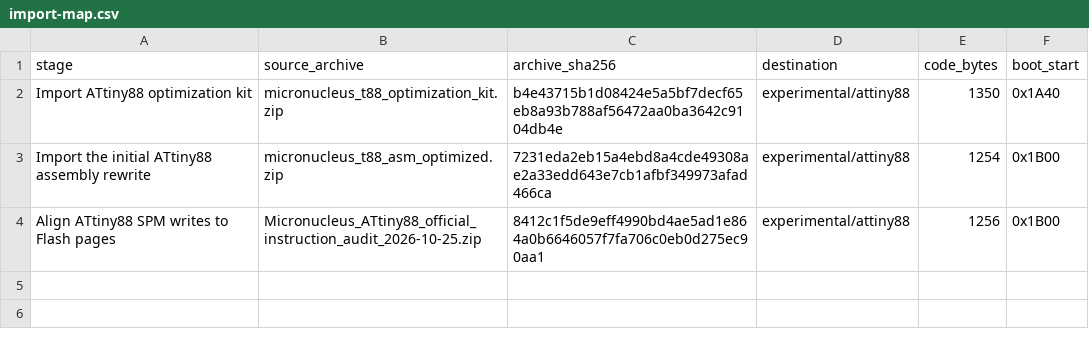
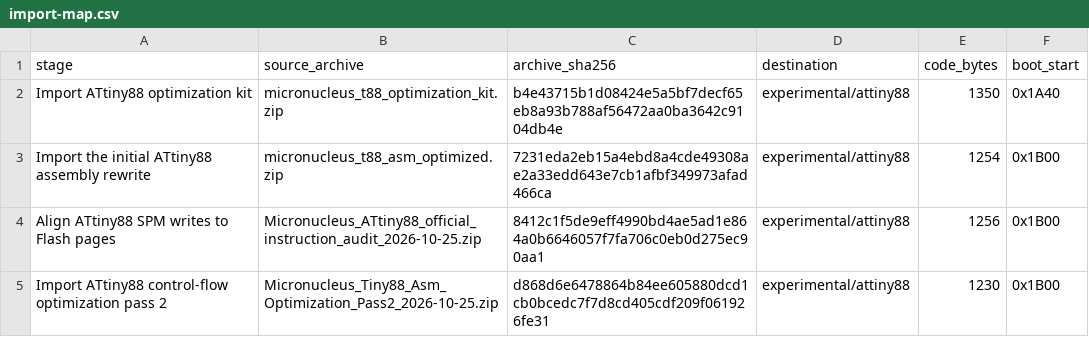
Before and after one commit to Witali/micronucleus, a CSV file: docs/attiny88-history/import-map.csv, drawn as a sheet; the diff names each change by its address in the sheet, - before the commit and + after, or states it on an @@ line.

Commit message:
Import ATtiny88 control-flow optimization pass 2

```diff
--- a/docs/attiny88-history/import-map.csv
+++ b/docs/attiny88-history/import-map.csv
+row 5: Import ATtiny88 control-flow optimization pass 2 | Micronucleus_Tiny88_Asm_Optimization_Pass2_2026-10-25.zip | d868d6e6478864b84ee605880dcd1cb0bcedc7f7d8cd405cdf209f061926fe31 | experimental/attiny88 | 1230 | 0x1B00
```
Also changed, not shown: 18 other files.
